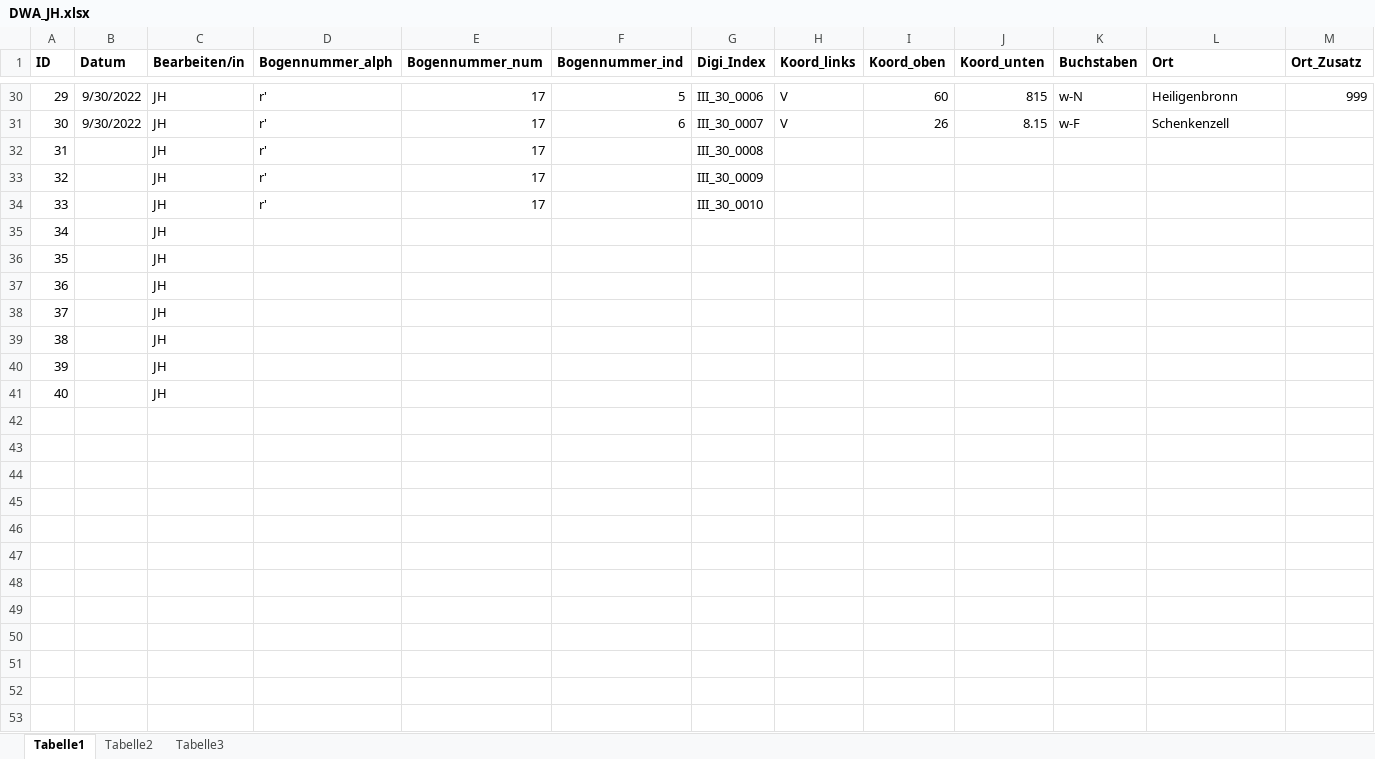
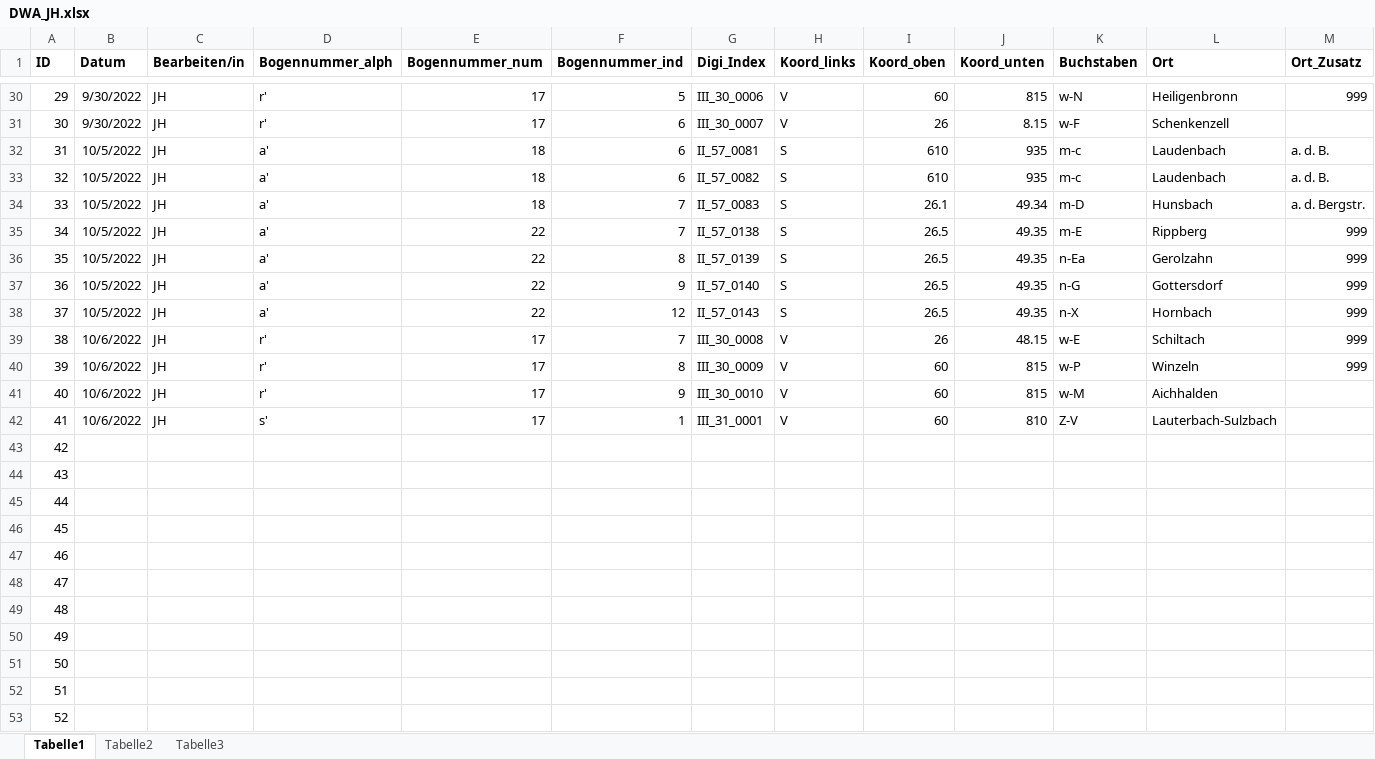
Before and after one commit to SchoenbergA/DWA, an Excel workbook: Data/DWA_JH.xlsx, sheet Tabelle1, drawn as a sheet; only a part is shown, gaps mark what is left out; values as stored, in another font and other column widths than the file's, no borders; addresses are those after the commit; rows hold the shown columns only; the diff names each change by its address in the sheet, - before the commit and + after, or states it on an @@ line.

Commit message:
Update DWA_JH.xlsx

```diff
--- a/Data/DWA_JH.xlsx (sheet Tabelle1)
+++ b/Data/DWA_JH.xlsx (sheet Tabelle1)
+row 32: 31 | 10/5/2022 | JH | a' | 18 | 6 | II_57_0081 | S | 610 | 935 | m-c | Laudenbach | a. d. B.
+row 33: 32 | 10/5/2022 | JH | a' | 18 | 6 | II_57_0082 | S | 610 | 935 | m-c | Laudenbach | a. d. B.
+row 34: 33 | 10/5/2022 | JH | a' | 18 | 7 | II_57_0083 | S | 26.1 | 49.34 | m-D | Hunsbach | a. d. Bergstr.
+row 35: 34 | 10/5/2022 | JH | a' | 22 | 7 | II_57_0138 | S | 26.5 | 49.35 | m-E | Rippberg | 999
+row 36: 35 | 10/5/2022 | JH | a' | 22 | 8 | II_57_0139 | S | 26.5 | 49.35 | n-Ea | Gerolzahn | 999
+row 37: 36 | 10/5/2022 | JH | a' | 22 | 9 | II_57_0140 | S | 26.5 | 49.35 | n-G | Gottersdorf | 999
+row 38: 37 | 10/5/2022 | JH | a' | 22 | 12 | II_57_0143 | S | 26.5 | 49.35 | n-X | Hornbach | 999
+row 39: 38 | 10/6/2022 | JH | r' | 17 | 7 | III_30_0008 | V | 26 | 48.15 | w-E | Schiltach | 999
+row 40: 39 | 10/6/2022 | JH | r' | 17 | 8 | III_30_0009 | V | 60 | 815 | w-P | Winzeln | 999
+row 41: 40 | 10/6/2022 | JH | r' | 17 | 9 | III_30_0010 | V | 60 | 815 | w-M | Aichhalden
+row 42: 41 | 10/6/2022 | JH | s' | 17 | 1 | III_31_0001 | V | 60 | 810 | Z-V | Lauterbach-Sulzbach
@@ column A (ID) renumbered between rows 43 and 52 @@
-C43:C52 (Bearbeiten/in): JH
+C43:C52 (Bearbeiten/in): (empty)
-D43:D45 (Bogennummer_alph): r'
+D43:D45 (Bogennummer_alph): (empty)
-E43:E45 (Bogennummer_num): 17
+E43:E45 (Bogennummer_num): (empty)
-G43 (Digi_Index): III_30_0008
+G43 (Digi_Index): (empty)
-G44 (Digi_Index): III_30_0009
+G44 (Digi_Index): (empty)
-G45 (Digi_Index): III_30_0010
+G45 (Digi_Index): (empty)
+row 53: 52
```
